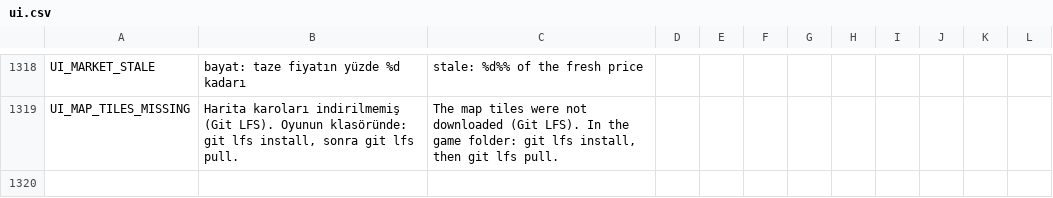
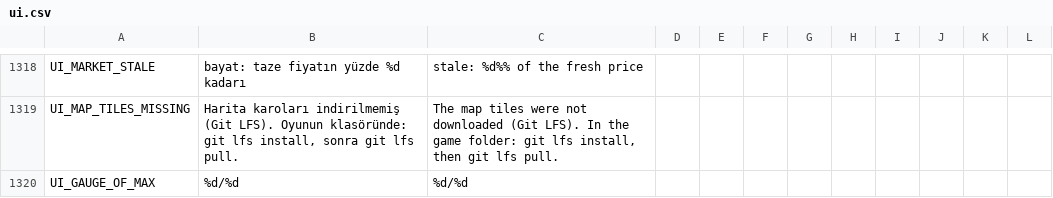
Before and after one commit to ulubatuhan/wayborne, a CSV file: data/locale/ui.csv, drawn as a sheet; only a part is shown, gaps mark what is left out; the diff names each change by its address in the sheet, - before the commit and + after, or states it on an @@ line.

```diff
--- a/data/locale/ui.csv
+++ b/data/locale/ui.csv
+row 1320: UI_GAUGE_OF_MAX | %d/%d | %d/%d
```
Also changed, not shown: 22 other files.
